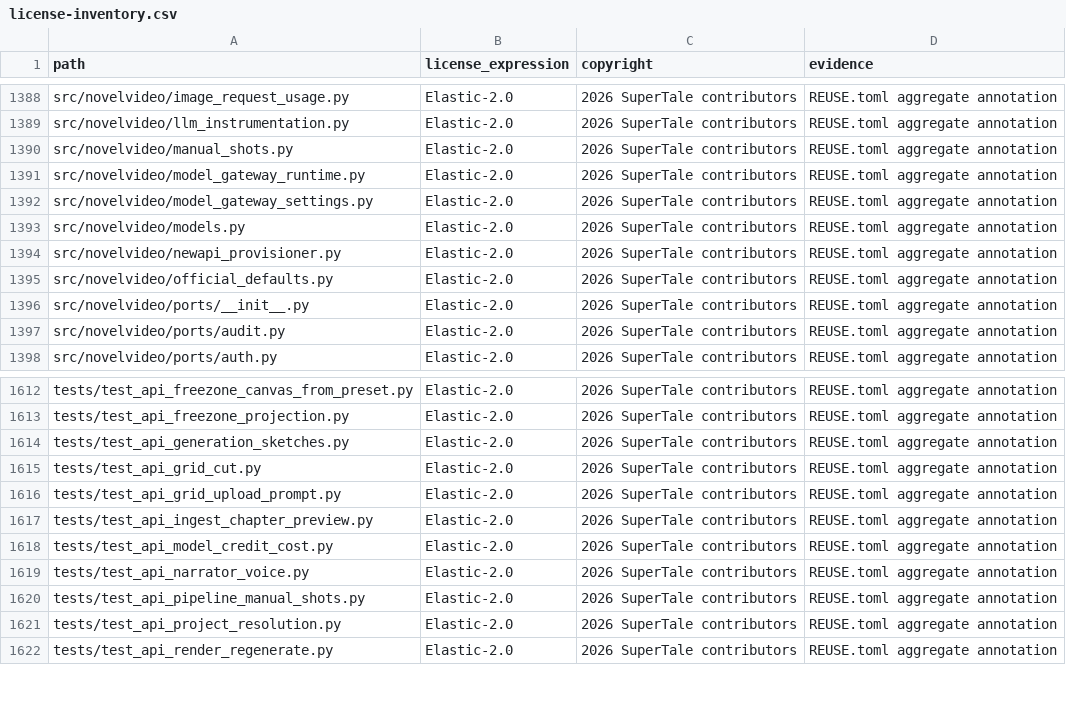
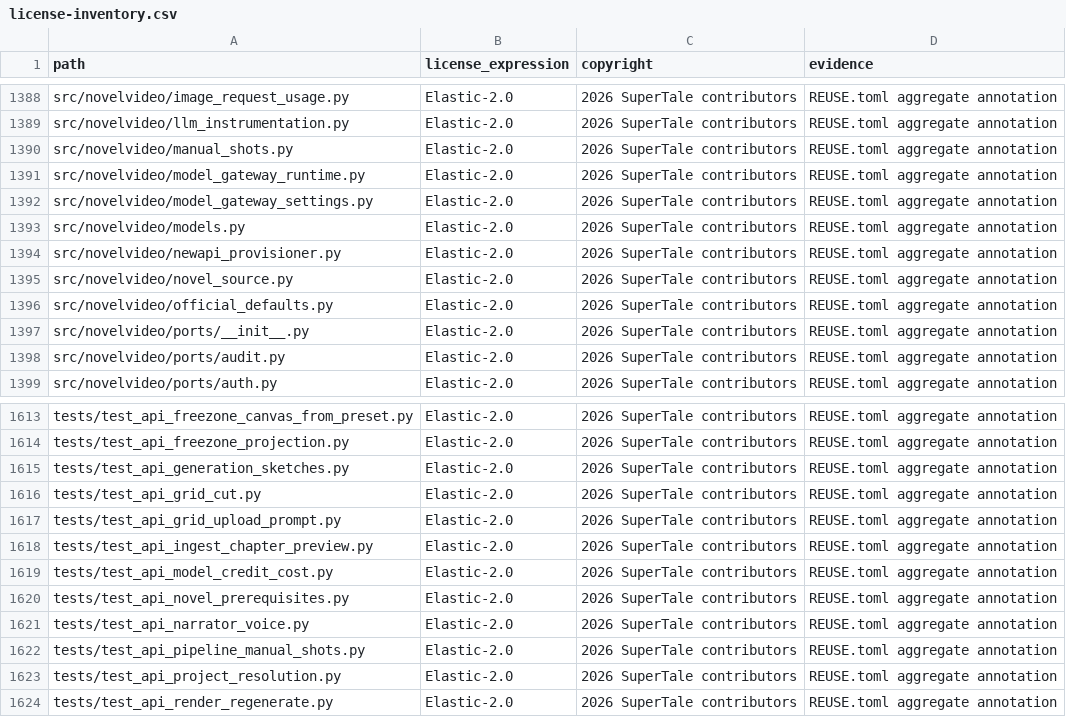
Before and after one commit to ValidationExpression/dramaclaw, a CSV file: license-inventory.csv, drawn as a sheet; only a part is shown, gaps mark what is left out; the diff names each change by its address in the sheet, - before the commit and + after, or states it on an @@ line.

Commit message:
fix: require imported novel before project builds (#162)
Signed-off-by: Ryan H. <992703213@qq.com>
Co-authored-by: handan <44134530+Handanhhhy@users.noreply.github.com>

```diff
--- a/license-inventory.csv
+++ b/license-inventory.csv
+row 1395: src/novelvideo/novel_source.py | Elastic-2.0 | 2026 SuperTale contributors | REUSE.toml aggregate annotation
+row 1620: tests/test_api_novel_prerequisites.py | Elastic-2.0 | 2026 SuperTale contributors | REUSE.toml aggregate annotation
```
Also changed, not shown: 29 other files.
